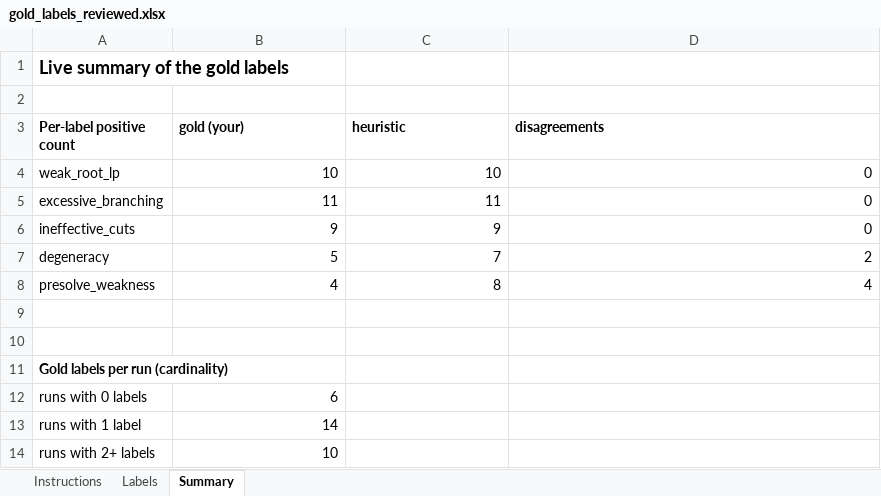
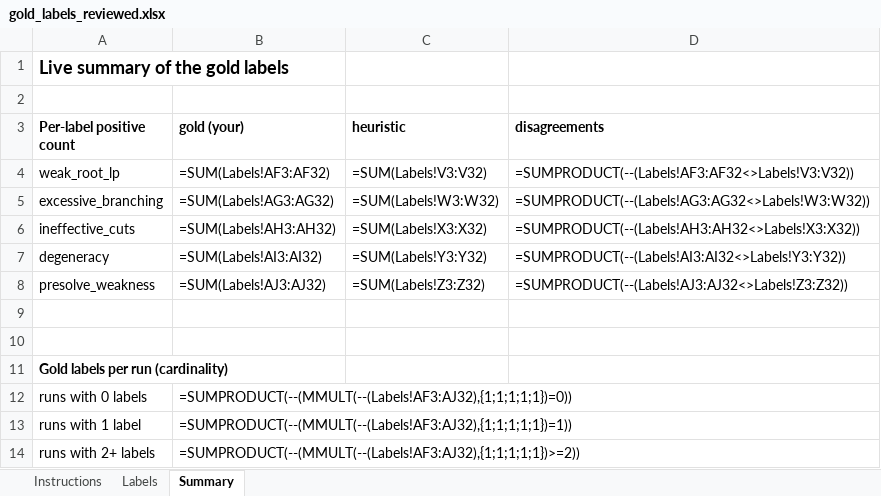
Before and after one commit to InfestedCoder/JHU_705_606_Intro_to_Gen_AI, an Excel workbook: research project/gold_labels_reviewed.xlsx, sheet Summary, drawn as a sheet; values as stored, in another font and other column widths than the file's, no borders; formulas without a stored value are shown as written; the diff names each change by its address in the sheet, - before the commit and + after, or states it on an @@ line.

```diff
--- a/research project/gold_labels_reviewed.xlsx (sheet Summary)
+++ b/research project/gold_labels_reviewed.xlsx (sheet Summary)
-B4 (gold (your)): 10
+B4 (gold (your)): =SUM(Labels!AF3:AF32)
-C4 (heuristic): 10
+C4 (heuristic): =SUM(Labels!V3:V32)
-D4 (disagreements): 0
+D4 (disagreements): =SUMPRODUCT(--(Labels!AF3:AF32<>Labels!V3:V32))
-B5 (gold (your)): 11
+B5 (gold (your)): =SUM(Labels!AG3:AG32)
-C5 (heuristic): 11
+C5 (heuristic): =SUM(Labels!W3:W32)
-D5 (disagreements): 0
+D5 (disagreements): =SUMPRODUCT(--(Labels!AG3:AG32<>Labels!W3:W32))
-B6 (gold (your)): 9
+B6 (gold (your)): =SUM(Labels!AH3:AH32)
-C6 (heuristic): 9
+C6 (heuristic): =SUM(Labels!X3:X32)
-D6 (disagreements): 0
+D6 (disagreements): =SUMPRODUCT(--(Labels!AH3:AH32<>Labels!X3:X32))
-B7 (gold (your)): 5
+B7 (gold (your)): =SUM(Labels!AI3:AI32)
-C7 (heuristic): 7
+C7 (heuristic): =SUM(Labels!Y3:Y32)
-D7 (disagreements): 2
+D7 (disagreements): =SUMPRODUCT(--(Labels!AI3:AI32<>Labels!Y3:Y32))
-B8 (gold (your)): 4
+B8 (gold (your)): =SUM(Labels!AJ3:AJ32)
-C8 (heuristic): 8
+C8 (heuristic): =SUM(Labels!Z3:Z32)
-D8 (disagreements): 4
+D8 (disagreements): =SUMPRODUCT(--(Labels!AJ3:AJ32<>Labels!Z3:Z32))
-B12 (gold (your)): 6
+B12 (gold (your)): =SUMPRODUCT(--(MMULT(--(Labels!AF3:AJ32),{1;1;1;1;1})=0))
-B13 (gold (your)): 14
+B13 (gold (your)): =SUMPRODUCT(--(MMULT(--(Labels!AF3:AJ32),{1;1;1;1;1})=1))
-B14 (gold (your)): 10
+B14 (gold (your)): =SUMPRODUCT(--(MMULT(--(Labels!AF3:AJ32),{1;1;1;1;1})>=2))
```
Also changed, not shown: sheet Labels, research project/gold_labels.xlsx, 29 other files.
